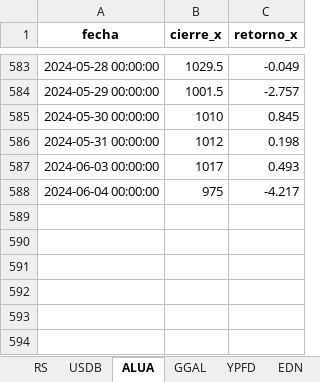
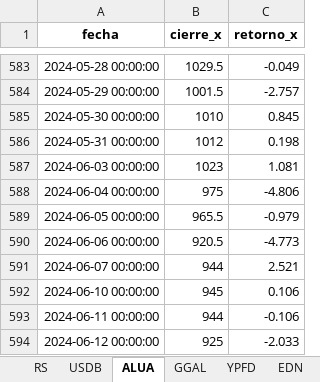
Before and after one commit to facuova/relativeStrange, an Excel workbook: data/output/rs_analysis.xlsx, sheet ALUA, drawn as a sheet; only a part is shown, gaps mark what is left out; values as stored, in another font and other column widths than the file's, no borders; the diff names each change by its address in the sheet, - before the commit and + after, or states it on an @@ line.

```diff
--- a/data/output/rs_analysis.xlsx (sheet ALUA)
+++ b/data/output/rs_analysis.xlsx (sheet ALUA)
-B587 (cierre_x): 1017
+B587 (cierre_x): 1023
-C587 (retorno_x): 0.493
+C587 (retorno_x): 1.081
-C588 (retorno_x): -4.217
+C588 (retorno_x): -4.806
+row 589: 2024-06-05 00:00:00 | 965.5 | -0.979
+row 590: 2024-06-06 00:00:00 | 920.5 | -4.773
+row 591: 2024-06-07 00:00:00 | 944 | 2.521
+row 592: 2024-06-10 00:00:00 | 945 | 0.106
+row 593: 2024-06-11 00:00:00 | 944 | -0.106
+row 594: 2024-06-12 00:00:00 | 925 | -2.033
```
Also changed, not shown: sheet RS, sheet USDB, sheet EDN, sheet GGAL, sheet YPFD, data/quotes/alua.xlsx, data/quotes/edn.xlsx, 18 other files.
